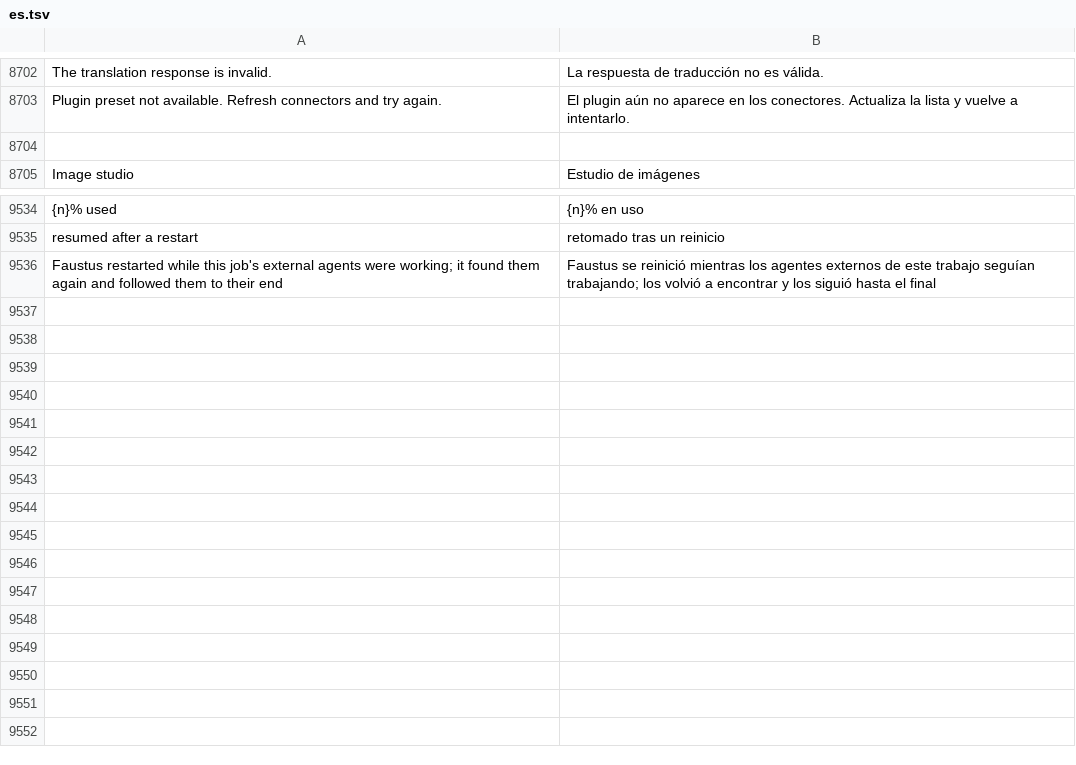
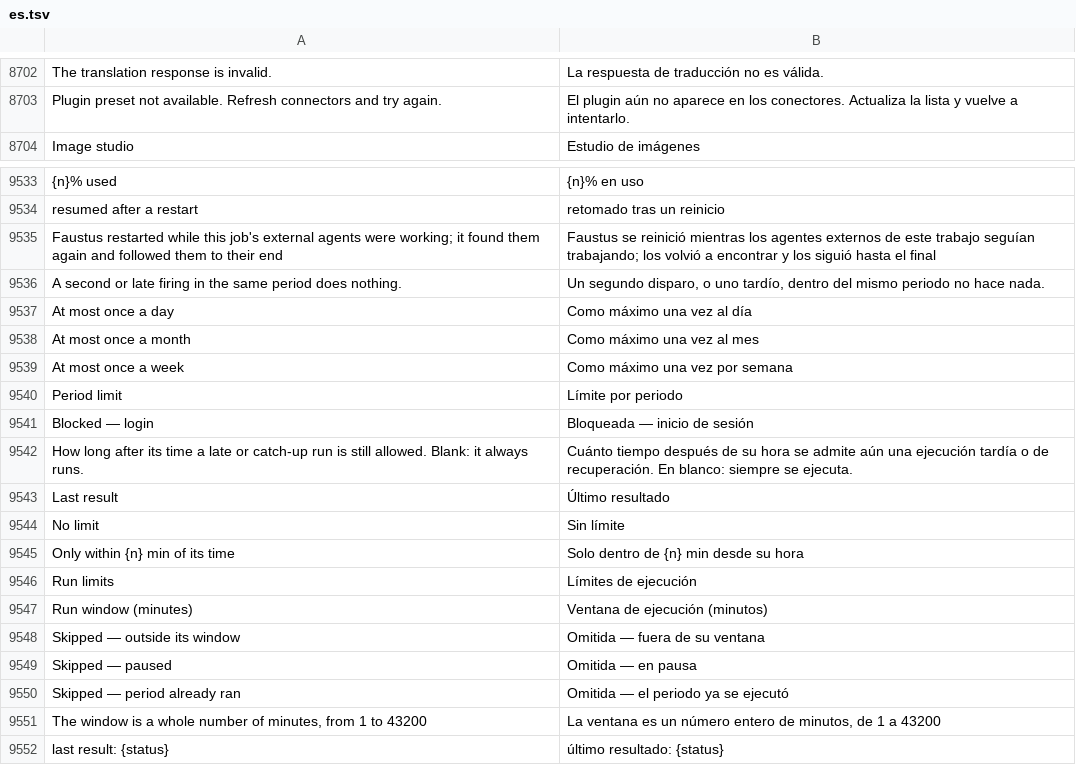
Before and after one commit to Luissalet/Faustus, a TSV file: docs/ui/i18n/es.tsv, drawn as a sheet; only a part is shown, gaps mark what is left out.

Commit message:
Add run windows, period keys and pause skips to scheduled tasks
Scheduled tasks gain an optional window after the due time (skipped-window), an optional once-per-day/week/month key (skipped-period) and recorded pause skips (skipped-paused). Every run and skip carries a closed status and a short reason, exposed by the API, the manage_tasks tool and the Studio Automations screen.

```diff
--- a/docs/ui/i18n/es.tsv
+++ b/docs/ui/i18n/es.tsv
@@ -8703,3 +8703,2 @@ The translation response is invalid.	La respuesta de traducción no es válida.
 Plugin preset not available. Refresh connectors and try again.	El plugin aún no aparece en los conectores. Actualiza la lista y vuelve a intentarlo.
-
 Image studio	Estudio de imágenes
@@ -9536 +9535,18 @@ resumed after a restart	retomado tras un reinicio
 Faustus restarted while this job's external agents were working; it found them again and followed them to their end	Faustus se reinició mientras los agentes externos de este trabajo seguían trabajando; los volvió a encontrar y los siguió hasta el final
+A second or late firing in the same period does nothing.	Un segundo disparo, o uno tardío, dentro del mismo periodo no hace nada.
+At most once a day	Como máximo una vez al día
+At most once a month	Como máximo una vez al mes
+At most once a week	Como máximo una vez por semana
+Period limit	Límite por periodo
+Blocked — login	Bloqueada — inicio de sesión
+How long after its time a late or catch-up run is still allowed. Blank: it always runs.	Cuánto tiempo después de su hora se admite aún una ejecución tardía o de recuperación. En blanco: siempre se ejecuta.
+Last result	Último resultado
+No limit	Sin límite
+Only within {n} min of its time	Solo dentro de {n} min desde su hora
+Run limits	Límites de ejecución
+Run window (minutes)	Ventana de ejecución (minutos)
+Skipped — outside its window	Omitida — fuera de su ventana
+Skipped — paused	Omitida — en pausa
+Skipped — period already ran	Omitida — el periodo ya se ejecutó
+The window is a whole number of minutes, from 1 to 43200	La ventana es un número entero de minutos, de 1 a 43200
+last result: {status}	último resultado: {status}
```
Also changed, not shown: 15 other files.
